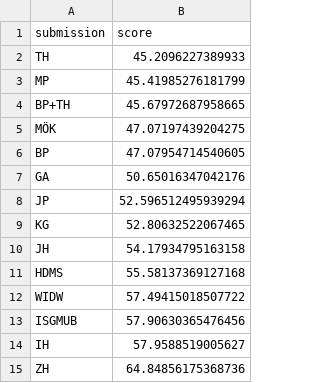
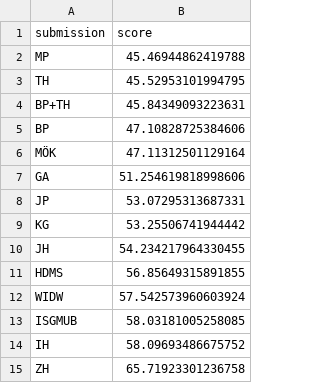
Before and after one commit to mberk/rss-wwc-2023-prediction-competition, a CSV file: leaderboard.csv, drawn as a sheet.

Commit message:
Update leaderboard.csv

```diff
--- a/leaderboard.csv
+++ b/leaderboard.csv
@@ -1,15 +1,15 @@
 submission,score
-TH,45.2096227389933
-MP,45.41985276181799
-BP+TH,45.67972687958665
-MÖK,47.07197439204275
-BP,47.07954714540605
-GA,50.65016347042176
-JP,52.596512495939294
-KG,52.80632522067465
-JH,54.17934795163158
-HDMS,55.58137369127168
-WIDW,57.49415018507722
-ISGMUB,57.90630365476456
-IH,57.9588519005627
-ZH,64.84856175368736
+MP,45.46944862419788
+TH,45.52953101994795
+BP+TH,45.84349093223631
+BP,47.10828725384606
+MÖK,47.11312501129164
+GA,51.254619818998606
+JP,53.07295313687331
+KG,53.25506741944442
+JH,54.234217964330455
+HDMS,56.85649315891855
+WIDW,57.542573960603924
+ISGMUB,58.03181005258085
+IH,58.09693486675752
+ZH,65.71923301236758
```
